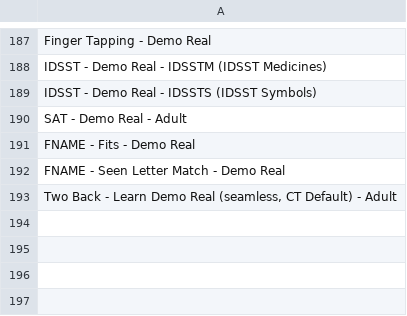
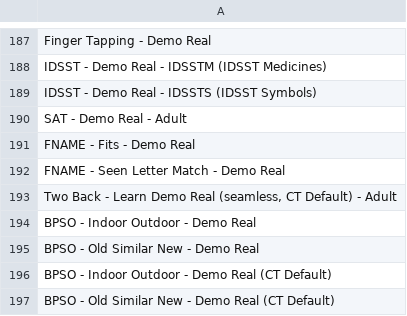
Before and after one commit to zchekir/dll, a CSV file: eSourcePlatform/CSP/BatteryBlockConnector.csv, drawn as a sheet; only a part is shown, gaps mark what is left out.

```diff
--- a/eSourcePlatform/CSP/BatteryBlockConnector.csv
+++ b/eSourcePlatform/CSP/BatteryBlockConnector.csv
@@ -193 +193,5 @@ FNAME - Seen Letter Match - Demo Real
 "Two Back - Learn Demo Real (seamless, CT Default) - Adult"
+BPSO - Indoor Outdoor - Demo Real
+BPSO - Old Similar New - Demo Real
+BPSO - Indoor Outdoor - Demo Real (CT Default)
+BPSO - Old Similar New - Demo Real (CT Default)
```
Also changed, not shown: eSourcePlatform/eSourcePlatform/CSPConnector.csv, 5 other files.
